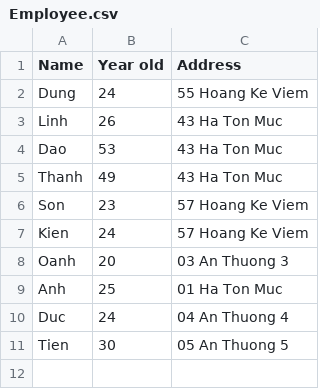
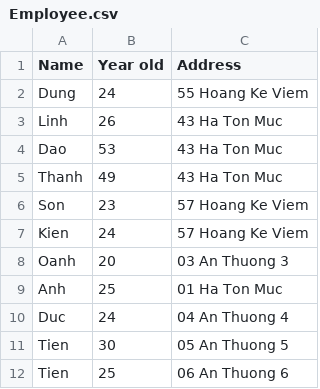
Before and after one commit to anhdungg/A1020I1-Le_Van_Anh_Dung, a CSV file: Module_2/src/CaseStudy/data/Employee.csv, drawn as a sheet; the diff names each change by its address in the sheet, - before the commit and + after, or states it on an @@ line.

```diff
--- a/Module_2/src/CaseStudy/data/Employee.csv
+++ b/Module_2/src/CaseStudy/data/Employee.csv
+row 12: Tien | 25 | 06 An Thuong 6
```
Also changed, not shown: 8 other files.
